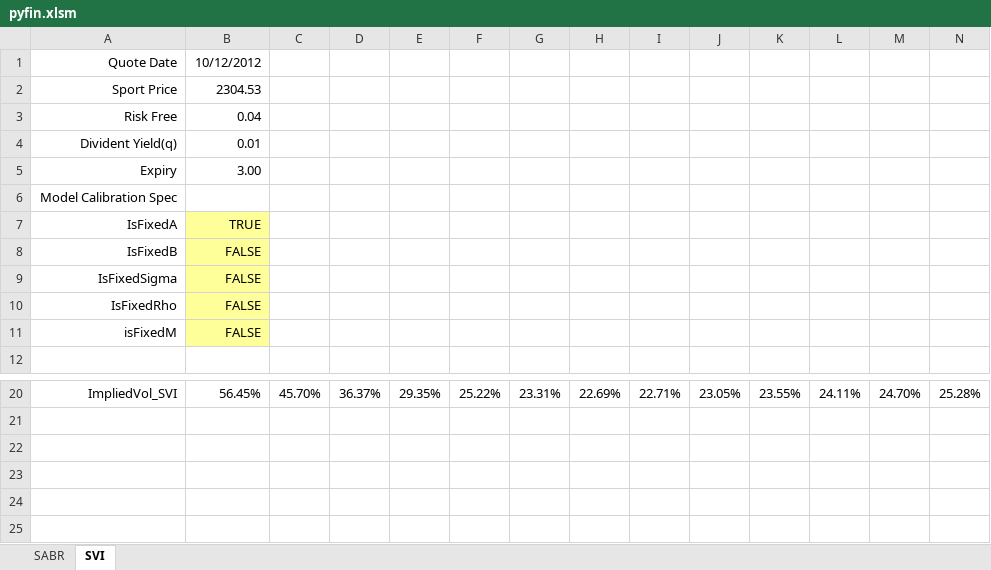
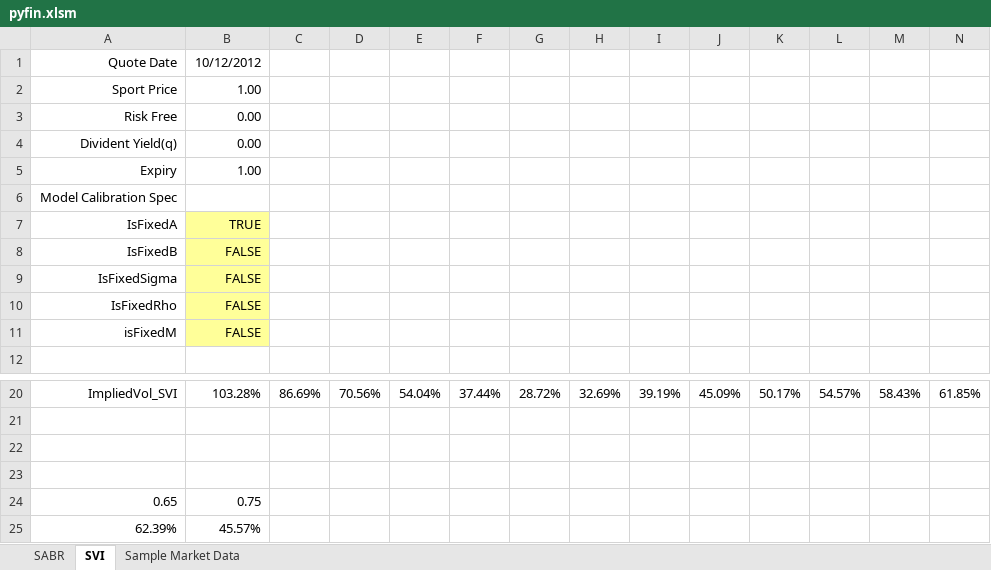
Before and after one commit to alpha-miner/Finance-Python, an Excel workbook: excel/pyfin.xlsm, sheet SVI, drawn as a sheet; only a part is shown, gaps mark what is left out; values as stored, in another font and other column widths than the file's, no borders; charts and pictures not drawn; the diff covers the shown part only; the diff names each change by its address in the sheet, - before the commit and + after, or states it on an @@ line.

```diff
--- a/excel/pyfin.xlsm (sheet SVI)
+++ b/excel/pyfin.xlsm (sheet SVI)
+sheet tab: Sample Market Data
-B2: 2304.53
+B2: 1.00
-B3: 0.04
+B3: 0.00
-B4: 0.01
+B4: 0.00
-B5: 3.00
+B5: 1.00
-B20: 56.45%
+B20: 103.28%
-C20: 45.70%
+C20: 86.69%
-D20: 36.37%
+D20: 70.56%
-E20: 29.35%
+E20: 54.04%
-F20: 25.22%
+F20: 37.44%
-G20: 23.31%
+G20: 28.72%
-H20: 22.69%
+H20: 32.69%
-I20: 22.71%
+I20: 39.19%
-J20: 23.05%
+J20: 45.09%
-K20: 23.55%
+K20: 50.17%
-L20: 24.11%
+L20: 54.57%
-M20: 24.70%
+M20: 58.43%
-N20: 25.28%
+N20: 61.85%
+row 21: (empty)
+row 22: (empty)
+row 23: (empty)
+row 24: 0.65 | 0.75
+row 25: 62.39% | 45.57%
```
Also changed, not shown: 31 edited cells elsewhere in this sheet, charts or pictures, 6 other files.
